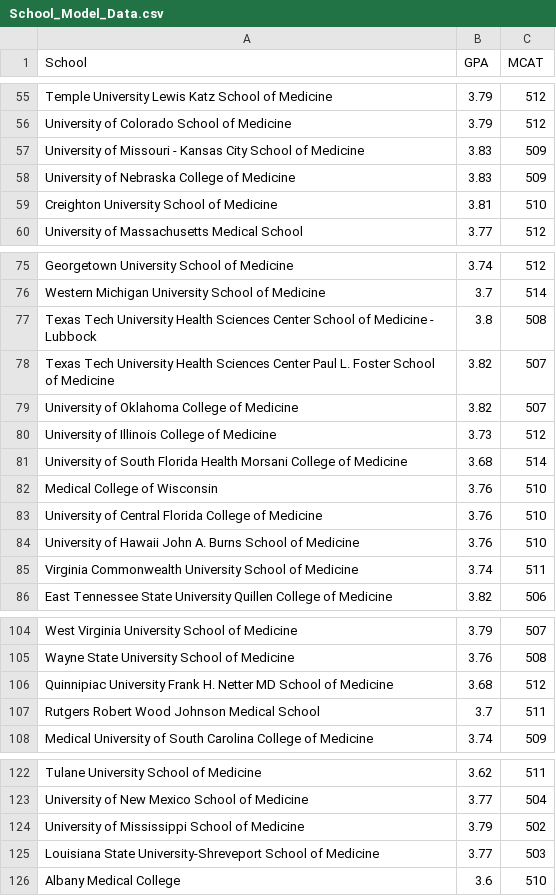
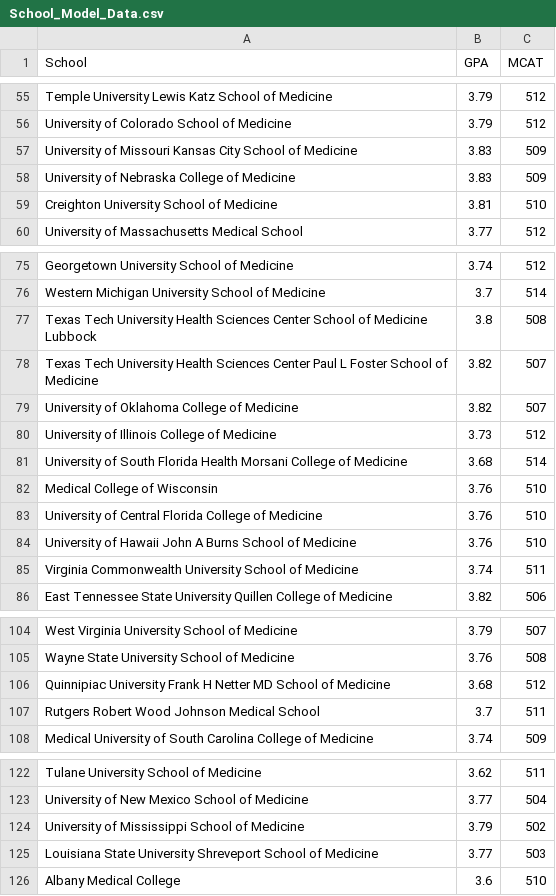
Before and after one commit to ohiostate82/PreMedSTAR, a CSV file: School_Model_Data.csv, drawn as a sheet; only a part is shown, gaps mark what is left out; the diff covers the shown part only.

```diff
--- a/School_Model_Data.csv
+++ b/School_Model_Data.csv
@@ -56,3 +56,3 @@ Temple University Lewis Katz School of Medicine,3.79,512
 University of Colorado School of Medicine,3.79,512
-University of Missouri - Kansas City School of Medicine,3.83,509
+University of Missouri Kansas City School of Medicine,3.83,509
 University of Nebraska College of Medicine,3.83,509
@@ -76,4 +76,4 @@ Georgetown University School of Medicine,3.74,512
 Western Michigan University School of Medicine,3.7,514
-Texas Tech University Health Sciences Center School of Medicine - Lubbock,3.8,508
-Texas Tech University Health Sciences Center Paul L. Foster School of Medicine,3.82,507
+Texas Tech University Health Sciences Center School of Medicine Lubbock,3.8,508
+Texas Tech University Health Sciences Center Paul L Foster School of Medicine,3.82,507
 University of Oklahoma College of Medicine,3.82,507
@@ -83,3 +83,3 @@ Medical College of Wisconsin,3.76,510
 University of Central Florida College of Medicine,3.76,510
-University of Hawaii John A. Burns School of Medicine,3.76,510
+University of Hawaii John A Burns School of Medicine,3.76,510
 Virginia Commonwealth University School of Medicine,3.74,511
@@ -105,3 +105,3 @@ West Virginia University School of Medicine,3.79,507
 Wayne State University School of Medicine,3.76,508
-Quinnipiac University Frank H. Netter MD School of Medicine,3.68,512
+Quinnipiac University Frank H Netter MD School of Medicine,3.68,512
 Rutgers Robert Wood Johnson Medical School,3.7,511
@@ -125,2 +125,2 @@ University of Mississippi School of Medicine ,3.79,502
-Louisiana State University-Shreveport School of Medicine,3.77,503
+Louisiana State University Shreveport School of Medicine,3.77,503
 Albany Medical College,3.6,510
```
Also changed, not shown: 21 edited cells elsewhere in this file.
